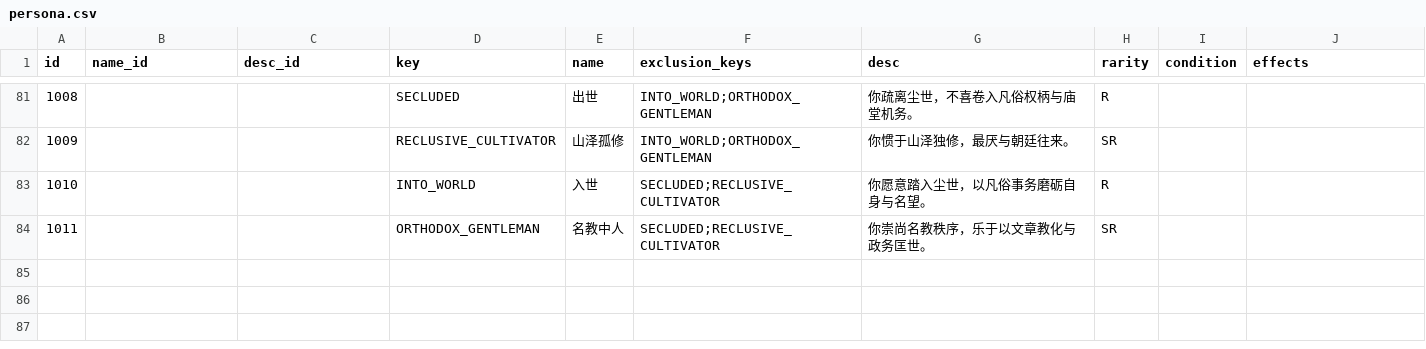
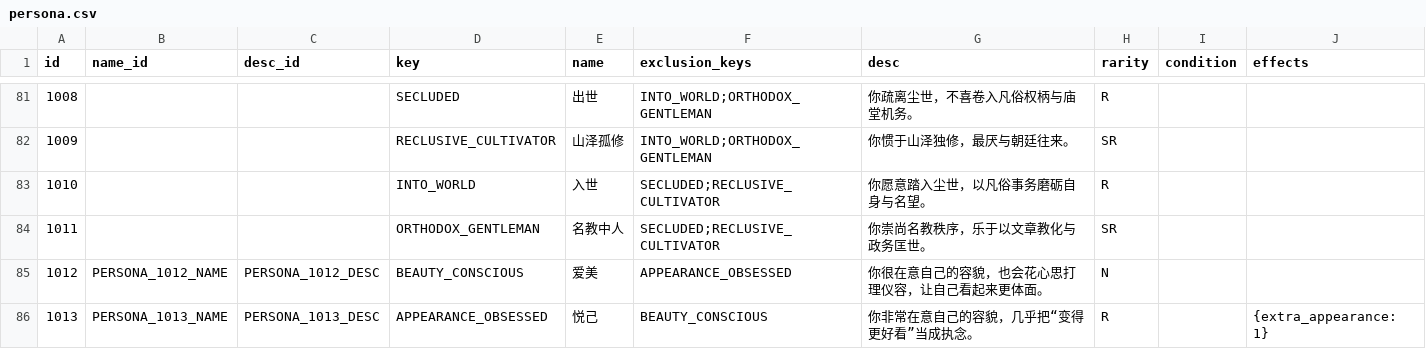
Before and after one commit to 4thfever/cultivation-world-simulator, a CSV file: static/game_configs/persona.csv, drawn as a sheet; only a part is shown, gaps mark what is left out.

Commit message:
refactor: enhance avatar appearance management and related effects
- Introduced a new property for `appearance` in the `Avatar` class to calculate the current appearance based on base appearance and extra appearance effects.
- Renamed `appearance` to `base_appearance` for clarity and updated related logic in save-load mixins to reflect this change.
- Added constants and descriptions for `extra_appearance` in effect management, allowing for better integration with elixirs and personas that influence appearance.
- Updated localization files to include new descriptions for elixirs and personas related to appearance, ensuring consistency across multiple languages.

```diff
--- a/static/game_configs/persona.csv
+++ b/static/game_configs/persona.csv
@@ -84 +84,3 @@ id,name_id,desc_id,key,name,exclusion_keys,desc,rarity,condition,effects
 1011,,,ORTHODOX_GENTLEMAN,名教中人,SECLUDED;RECLUSIVE_CULTIVATOR,你崇尚名教秩序，乐于以文章教化与政务匡世。,SR,,
+1012,PERSONA_1012_NAME,PERSONA_1012_DESC,BEAUTY_CONSCIOUS,爱美,APPEARANCE_OBSESSED,你很在意自己的容貌，也会花心思打理仪容，让自己看起来更体面。,N,,
+1013,PERSONA_1013_NAME,PERSONA_1013_DESC,APPEARANCE_OBSESSED,悦己,BEAUTY_CONSCIOUS,你非常在意自己的容貌，几乎把“变得更好看”当成执念。,R,,{extra_appearance: 1}
```
Also changed, not shown: 36 other files.
